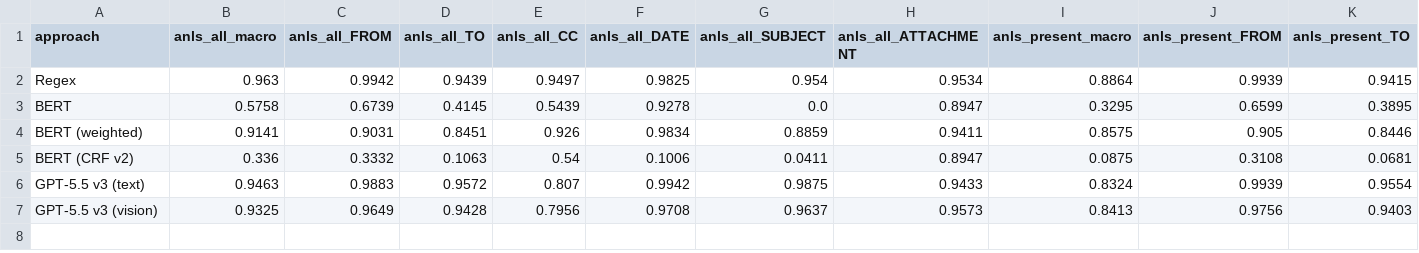
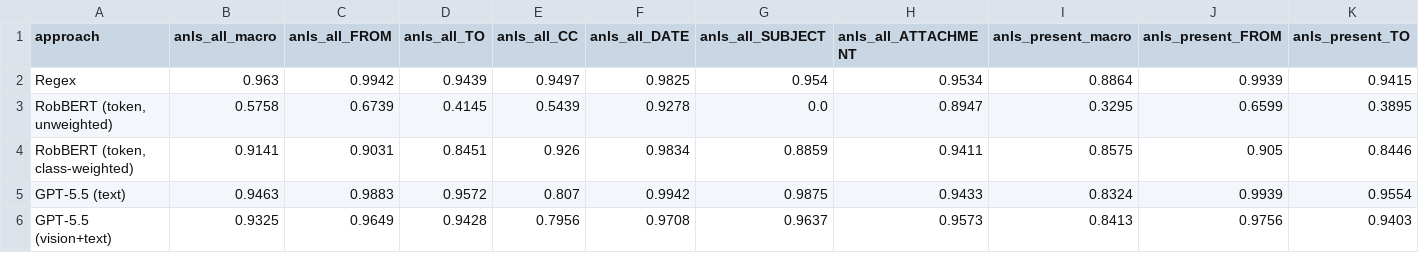
Before and after one commit to joriswex/woo-email-extraction, a CSV file: data/results/stage2_anls.csv, drawn as a sheet; only a part is shown; removed rows and columns are numbered as before the commit, all else as after; rows hold the shown columns only; the diff names each change by its address in the sheet, - before the commit and + after, or states it on an @@ line.

```diff
--- a/data/results/stage2_anls.csv
+++ b/data/results/stage2_anls.csv
-A3 (approach): BERT
+A3 (approach): RobBERT (token, unweighted)
-A4 (approach): BERT (weighted)
+A4 (approach): RobBERT (token, class-weighted)
-row 5: BERT (CRF v2) | 0.336 | 0.3332 | 0.1063 | 0.54 | 0.1006 | 0.0411 | 0.8947 | 0.0875 | 0.3108 | 0.0681
-A5 (approach): GPT-5.5 v3 (text)
+A5 (approach): GPT-5.5 (text)
-A6 (approach): GPT-5.5 v3 (vision)
+A6 (approach): GPT-5.5 (vision+text)
```
Also changed, not shown: data/results/stage1_per_dossier.csv, data/results/stage2_per_field.csv, 14 other files.
